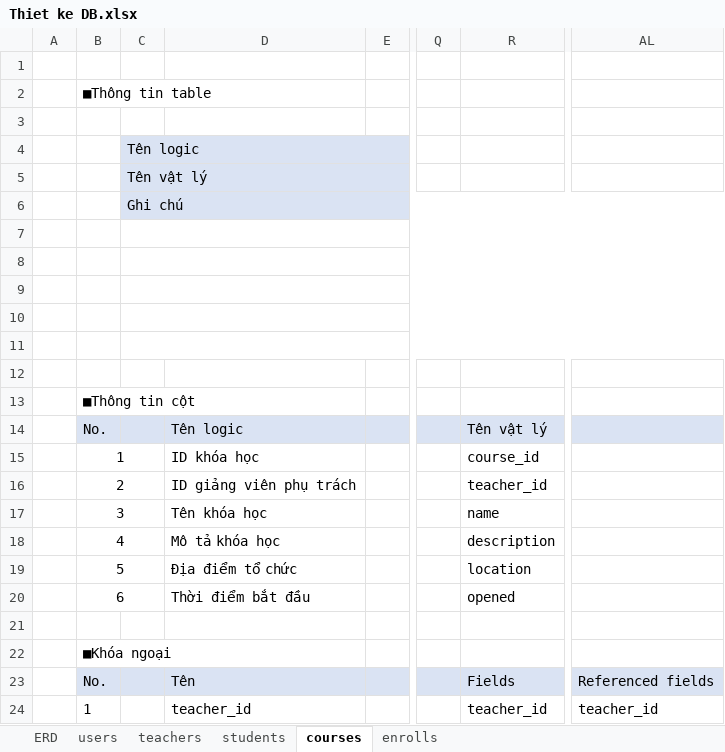
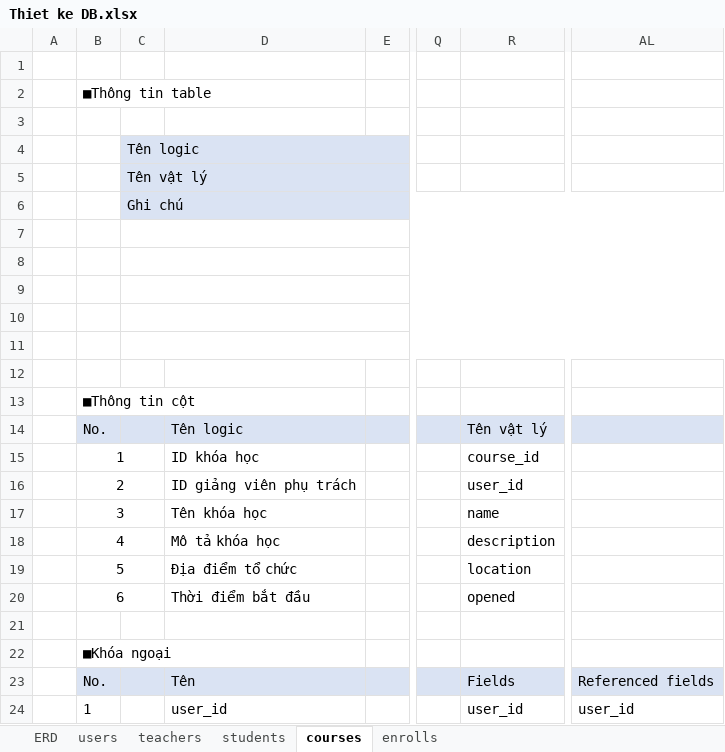
Before and after one commit to tranquangkhoi/baitap, an Excel workbook: phan3/Thiet ke DB.xlsx, sheet courses, drawn as a sheet; only a part is shown, gaps mark what is left out; values as stored, in another font and other column widths than the file's, no borders; the diff names each change by its address in the sheet, - before the commit and + after, or states it on an @@ line.

```diff
--- a/phan3/Thiet ke DB.xlsx (sheet courses)
+++ b/phan3/Thiet ke DB.xlsx (sheet courses)
-R16: teacher_id
+R16: user_id
-D24: teacher_id
+D24: user_id
-R24: teacher_id
+R24: user_id
-AL24: teacher_id
+AL24: user_id
```
Also changed, not shown: sheet students, sheet teachers, sheet enrolls, charts or pictures.
